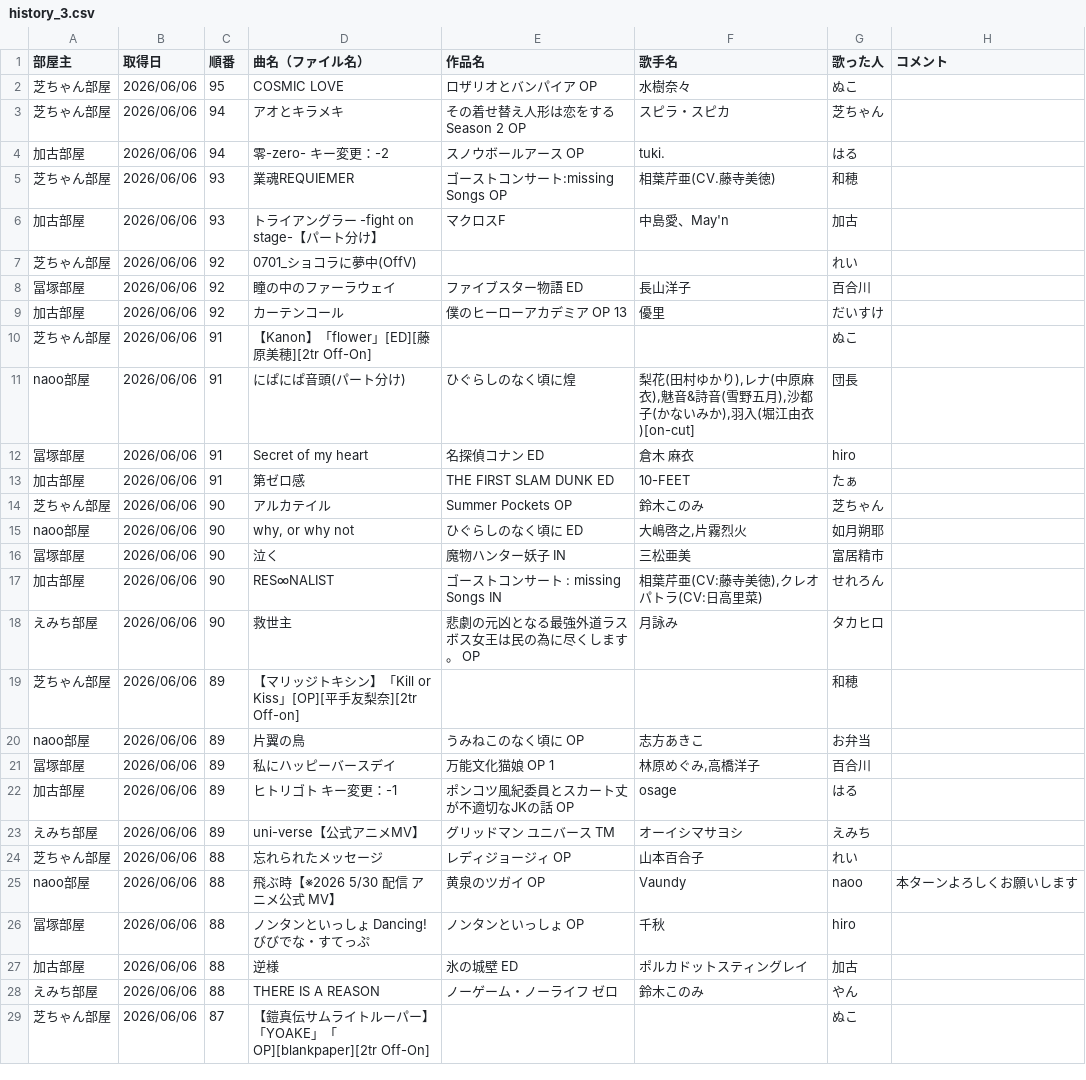
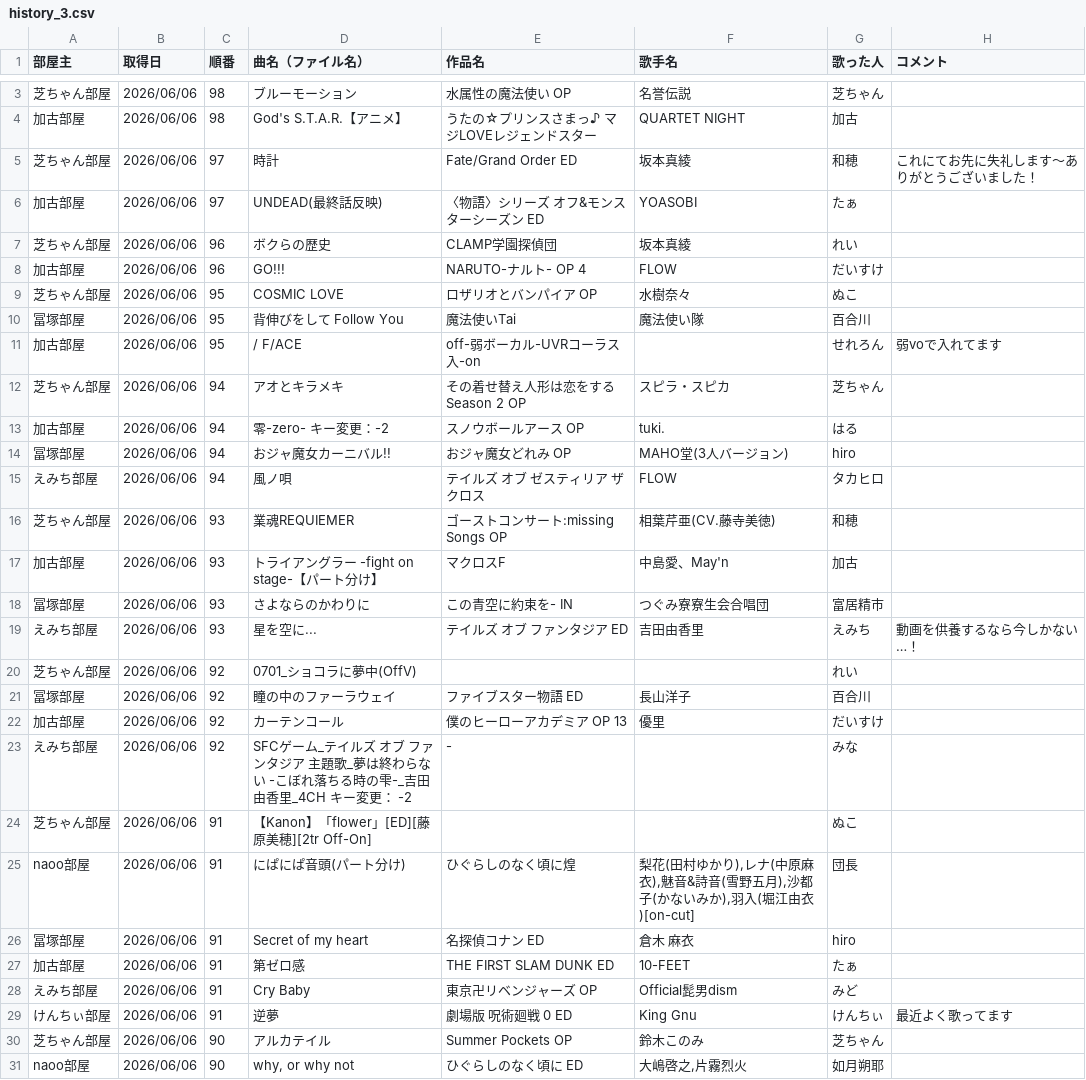
Before and after one commit to hachi515/karaoke_setlist, a CSV file: history_3.csv, drawn as a sheet; only a part is shown, gaps mark what is left out; the shorter side is filled out with more unchanged rows; the diff covers the shown part only.

```diff
--- a/history_3.csv
+++ b/history_3.csv
@@ -2,6 +3,18 @@
+芝ちゃん部屋,2026/06/06,98,ブルーモーション,水属性の魔法使い OP,名誉伝説,芝ちゃん,
+加古部屋,2026/06/06,98,God's S.T.A.R.【アニメ】,うたの☆プリンスさまっ♪ マジLOVEレジェンドスター,QUARTET NIGHT,加古,
+芝ちゃん部屋,2026/06/06,97,時計,Fate/Grand Order ED,坂本真綾,和穂,これにてお先に失礼します〜ありがとうございました！
+加古部屋,2026/06/06,97,UNDEAD(最終話反映),〈物語〉シリーズ オフ&モンスターシーズン ED,YOASOBI,たぁ,
+芝ちゃん部屋,2026/06/06,96,ボクらの歴史,CLAMP学園探偵団,坂本真綾,れい,
+加古部屋,2026/06/06,96,GO!!!,NARUTO-ナルト- OP 4,FLOW,だいすけ,
 芝ちゃん部屋,2026/06/06,95,COSMIC LOVE,ロザリオとバンパイア OP,水樹奈々,ぬこ,
+冨塚部屋,2026/06/06,95,背伸びをして Follow You,魔法使いTai,魔法使い隊,百合川,
+加古部屋,2026/06/06,95,/ F/ACE,off-弱ボーカル-UVRコーラス入-on,,せれろん,弱voで入れてます
 芝ちゃん部屋,2026/06/06,94,アオとキラメキ,その着せ替え人形は恋をする Season 2 OP,スピラ・スピカ,芝ちゃん,
 加古部屋,2026/06/06,94,零-zero- キー変更：-2,スノウボールアース OP,tuki.,はる,
+冨塚部屋,2026/06/06,94,おジャ魔女カーニバル!!,おジャ魔女どれみ OP,MAHO堂(3人バージョン),hiro,
+えみち部屋,2026/06/06,94,風ノ唄,テイルズ オブ ゼスティリア ザ クロス,FLOW,タカヒロ,
 芝ちゃん部屋,2026/06/06,93,業魂REQUIEMER,ゴーストコンサート:missing Songs OP,相葉芹亜(CV.藤寺美徳),和穂,
 加古部屋,2026/06/06,93,トライアングラー -fight on stage-【パート分け】,マクロスF,中島愛、May'n,加古,
+冨塚部屋,2026/06/06,93,さよならのかわりに,この青空に約束を- IN,つぐみ寮寮生会合唱団,富居精市,
+えみち部屋,2026/06/06,93,星を空に...,テイルズ オブ ファンタジア ED,吉田由香里,えみち,動画を供養するなら今しかない…！
 芝ちゃん部屋,2026/06/06,92,0701_ショコラに夢中(OffV),,,れい,
@@ -9,2 +22,3 @@
 加古部屋,2026/06/06,92,カーテンコール,僕のヒーローアカデミア OP 13,優里,だいすけ,
+えみち部屋,2026/06/06,92,SFCゲーム_テイルズ オブ ファンタジア 主題歌_夢は終わらない -こぼれ落ちる時の雫-_吉田由香里_4CH  キー変更： -2,-,,みな,
 芝ちゃん部屋,2026/06/06,91,【Kanon】「flower」[ED][藤原美穂][2tr Off-On],,,ぬこ,
@@ -13,2 +27,4 @@ naoo部屋,2026/06/06,91,にぱにぱ音頭(パート分け),ひぐらしのな
 加古部屋,2026/06/06,91,第ゼロ感,THE FIRST SLAM DUNK ED,10-FEET,たぁ,
+えみち部屋,2026/06/06,91,Cry Baby,東京卍リベンジャーズ OP,Official髭男dism,みど,
+けんちぃ部屋,2026/06/06,91,逆夢,劇場版 呪術廻戦 0 ED,King Gnu,けんちぃ,最近よく歌ってます
 芝ちゃん部屋,2026/06/06,90,アルカテイル,Summer Pockets OP,鈴木このみ,芝ちゃん,
```
Also changed, not shown: 12 added rows elsewhere in this file, 2 other files.
